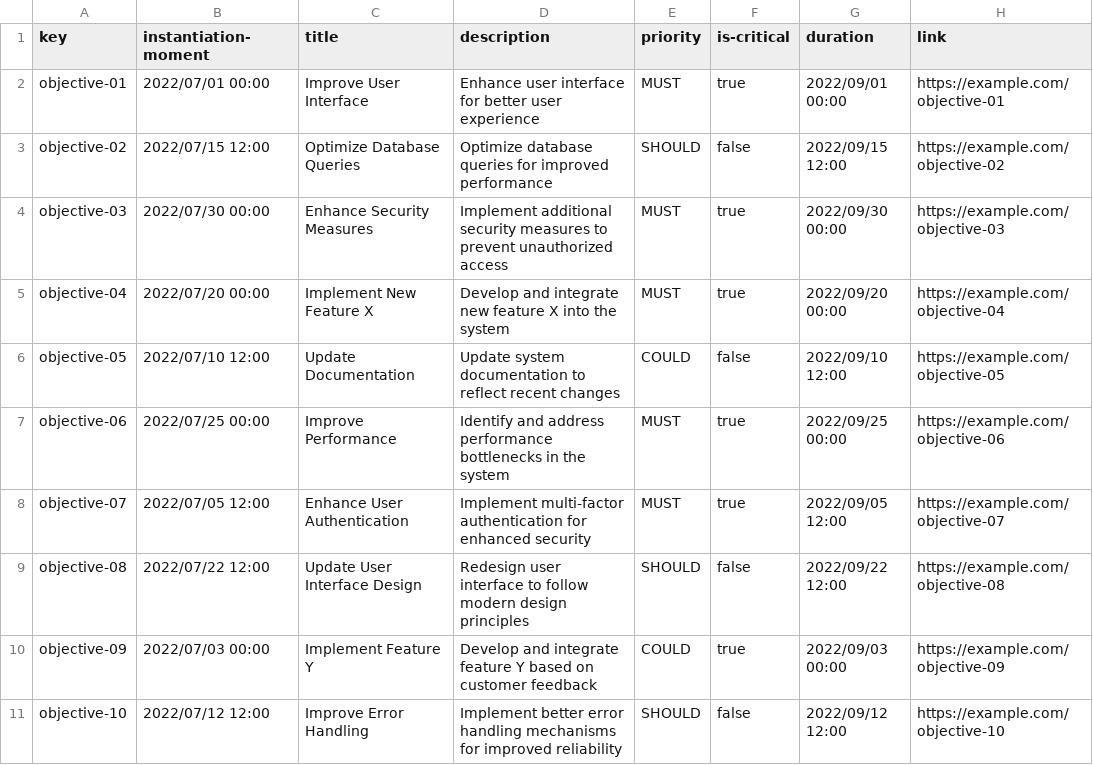
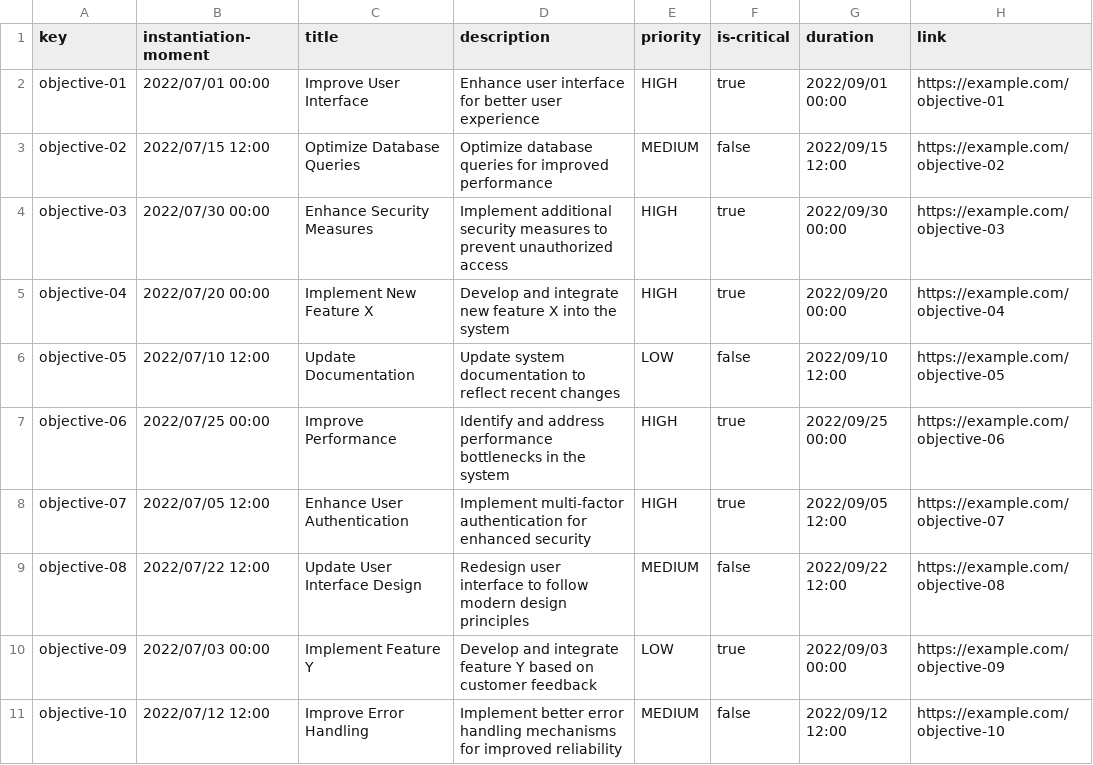
Before and after one commit to DP2-C1-013/Acme-SF, a CSV file: src/main/webapp/WEB-INF/resources/sample-data/objective.csv, drawn as a sheet.

Commit message:
fix/Change priority values

```diff
--- a/src/main/webapp/WEB-INF/resources/sample-data/objective.csv
+++ b/src/main/webapp/WEB-INF/resources/sample-data/objective.csv
@@ -1,11 +1,11 @@
 key,instantiation-moment,title,description,priority,is-critical,duration,link
-objective-01,2022/07/01 00:00,Improve User Interface,Enhance user interface for better user experience,MUST,true,2022/09/01 00:00,https://example.com/objective-01
-objective-02,2022/07/15 12:00,Optimize Database Queries,Optimize database queries for improved performance,SHOULD,false,2022/09/15 12:00,https://example.com/objective-02
-objective-03,2022/07/30 00:00,Enhance Security Measures,Implement additional security measures to prevent unauthorized access,MUST,true,2022/09/30 00:00,https://example.com/objective-03
-objective-04,2022/07/20 00:00,Implement New Feature X,Develop and integrate new feature X into the system,MUST,true,2022/09/20 00:00,https://example.com/objective-04
-objective-05,2022/07/10 12:00,Update Documentation,Update system documentation to reflect recent changes,COULD,false,2022/09/10 12:00,https://example.com/objective-05
-objective-06,2022/07/25 00:00,Improve Performance,Identify and address performance bottlenecks in the system,MUST,true,2022/09/25 00:00,https://example.com/objective-06
-objective-07,2022/07/05 12:00,Enhance User Authentication,Implement multi-factor authentication for enhanced security,MUST,true,2022/09/05 12:00,https://example.com/objective-07
-objective-08,2022/07/22 12:00,Update User Interface Design,Redesign user interface to follow modern design principles,SHOULD,false,2022/09/22 12:00,https://example.com/objective-08
-objective-09,2022/07/03 00:00,Implement Feature Y,Develop and integrate feature Y based on customer feedback,COULD,true,2022/09/03 00:00,https://example.com/objective-09
-objective-10,2022/07/12 12:00,Improve Error Handling,Implement better error handling mechanisms for improved reliability,SHOULD,false,2022/09/12 12:00,https://example.com/objective-10
+objective-01,2022/07/01 00:00,Improve User Interface,Enhance user interface for better user experience,HIGH,true,2022/09/01 00:00,https://example.com/objective-01
+objective-02,2022/07/15 12:00,Optimize Database Queries,Optimize database queries for improved performance,MEDIUM,false,2022/09/15 12:00,https://example.com/objective-02
+objective-03,2022/07/30 00:00,Enhance Security Measures,Implement additional security measures to prevent unauthorized access,HIGH,true,2022/09/30 00:00,https://example.com/objective-03
+objective-04,2022/07/20 00:00,Implement New Feature X,Develop and integrate new feature X into the system,HIGH,true,2022/09/20 00:00,https://example.com/objective-04
+objective-05,2022/07/10 12:00,Update Documentation,Update system documentation to reflect recent changes,LOW,false,2022/09/10 12:00,https://example.com/objective-05
+objective-06,2022/07/25 00:00,Improve Performance,Identify and address performance bottlenecks in the system,HIGH,true,2022/09/25 00:00,https://example.com/objective-06
+objective-07,2022/07/05 12:00,Enhance User Authentication,Implement multi-factor authentication for enhanced security,HIGH,true,2022/09/05 12:00,https://example.com/objective-07
+objective-08,2022/07/22 12:00,Update User Interface Design,Redesign user interface to follow modern design principles,MEDIUM,false,2022/09/22 12:00,https://example.com/objective-08
+objective-09,2022/07/03 00:00,Implement Feature Y,Develop and integrate feature Y based on customer feedback,LOW,true,2022/09/03 00:00,https://example.com/objective-09
+objective-10,2022/07/12 12:00,Improve Error Handling,Implement better error handling mechanisms for improved reliability,MEDIUM,false,2022/09/12 12:00,https://example.com/objective-10
```
Also changed, not shown: 2 other files.
